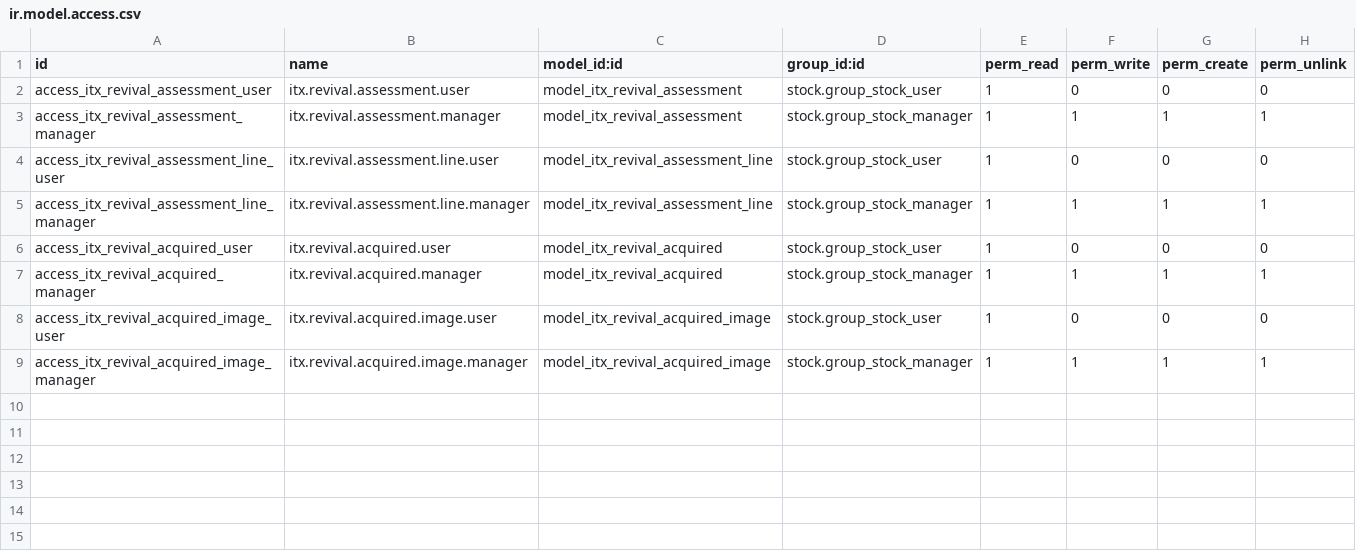
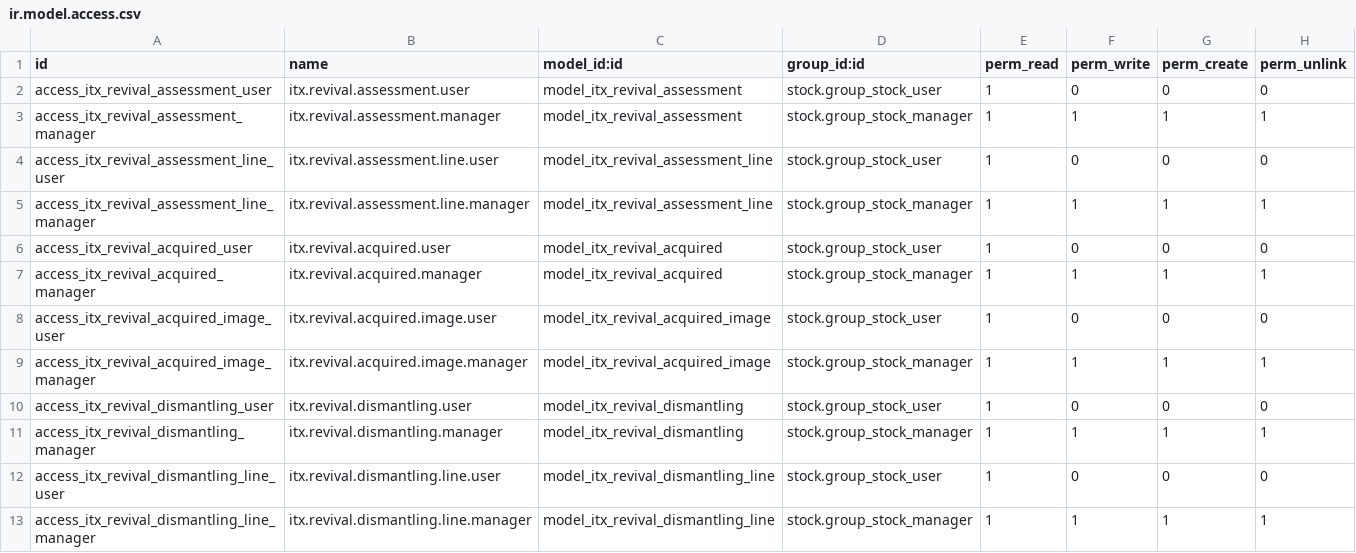
Before and after one commit to chainarp/itx_revival_vehicle, a CSV file: security/ir.model.access.csv, drawn as a sheet.

```diff
--- a/security/ir.model.access.csv
+++ b/security/ir.model.access.csv
@@ -9 +9,5 @@ access_itx_revival_acquired_image_user,itx.revival.acquired.image.user,model_itx
 access_itx_revival_acquired_image_manager,itx.revival.acquired.image.manager,model_itx_revival_acquired_image,stock.group_stock_manager,1,1,1,1
+access_itx_revival_dismantling_user,itx.revival.dismantling.user,model_itx_revival_dismantling,stock.group_stock_user,1,0,0,0
+access_itx_revival_dismantling_manager,itx.revival.dismantling.manager,model_itx_revival_dismantling,stock.group_stock_manager,1,1,1,1
+access_itx_revival_dismantling_line_user,itx.revival.dismantling.line.user,model_itx_revival_dismantling_line,stock.group_stock_user,1,0,0,0
+access_itx_revival_dismantling_line_manager,itx.revival.dismantling.line.manager,model_itx_revival_dismantling_line,stock.group_stock_manager,1,1,1,1
```
Also changed, not shown: 18 other files.
